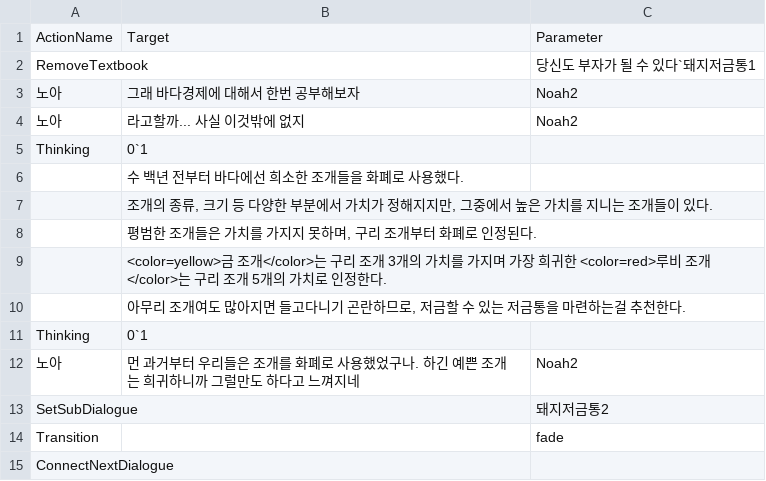
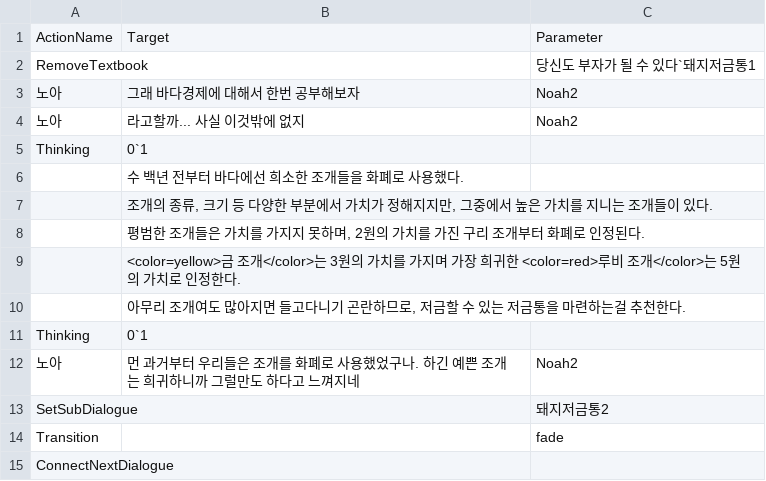
Before and after one commit to leehamin-miku/Mermaid-on-the-isle, a CSV file: MermaidProject/Assets/Resources/VN_DB/돼지저금통1.csv, drawn as a sheet.

```diff
--- a/MermaidProject/Assets/Resources/VN_DB/돼지저금통1.csv
+++ b/MermaidProject/Assets/Resources/VN_DB/돼지저금통1.csv
@@ -7,4 +7,4 @@ Thinking,0`1,
  ,"조개의 종류, 크기 등 다양한 부분에서 가치가 정해지지만, 그중에서 높은 가치를 지니는 조개들이 있다.",
- ,"평범한 조개들은 가치를 가지지 못하며, 구리 조개부터 화폐로 인정된다.",
- ,<color=yellow>금 조개</color>는 구리 조개 3개의 가치를 가지며 가장 희귀한 <color=red>루비 조개</color>는 구리 조개 5개의 가치로 인정한다.,
+ ,"평범한 조개들은 가치를 가지지 못하며, 2원의 가치를 가진 구리 조개부터 화폐로 인정된다.",
+ ,<color=yellow>금 조개</color>는 3원의 가치를 가지며 가장 희귀한 <color=red>루비 조개</color>는 5원의 가치로 인정한다.,
  ,"아무리 조개여도 많아지면 들고다니기 곤란하므로, 저금할 수 있는 저금통을 마련하는걸 추천한다.",
```
Also changed, not shown: MermaidProject/Assets/Resources/VN_DB/2n1n1.csv, MermaidProject/Assets/Resources/VN_DB/돼지저금통오답.csv, 22 other files.
